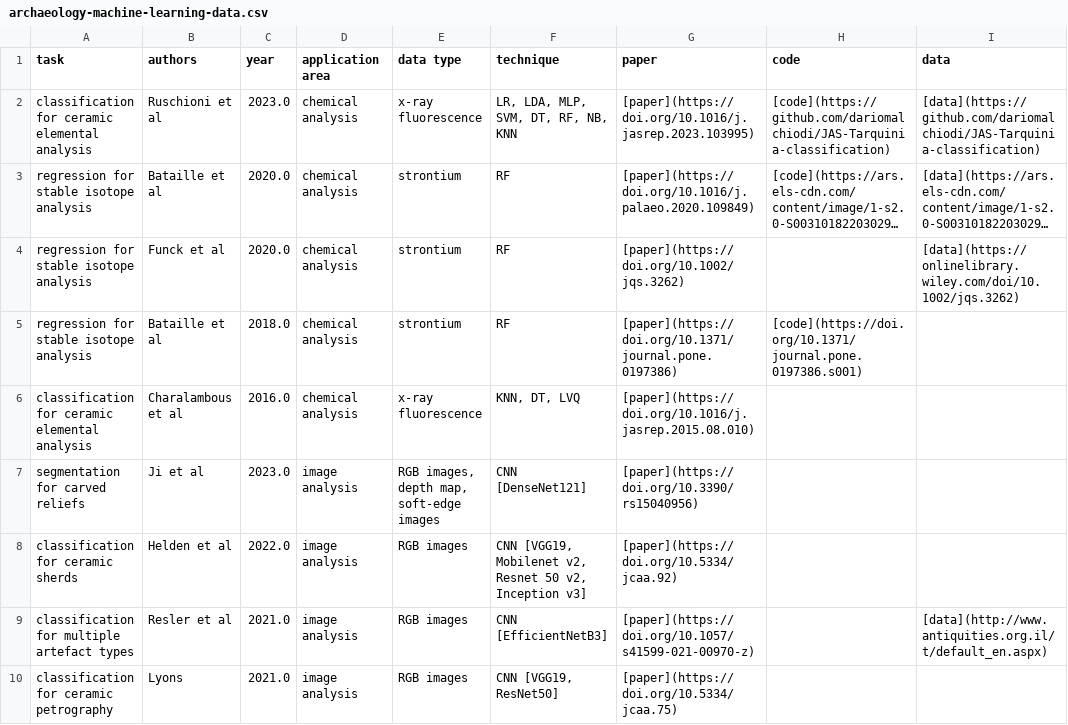
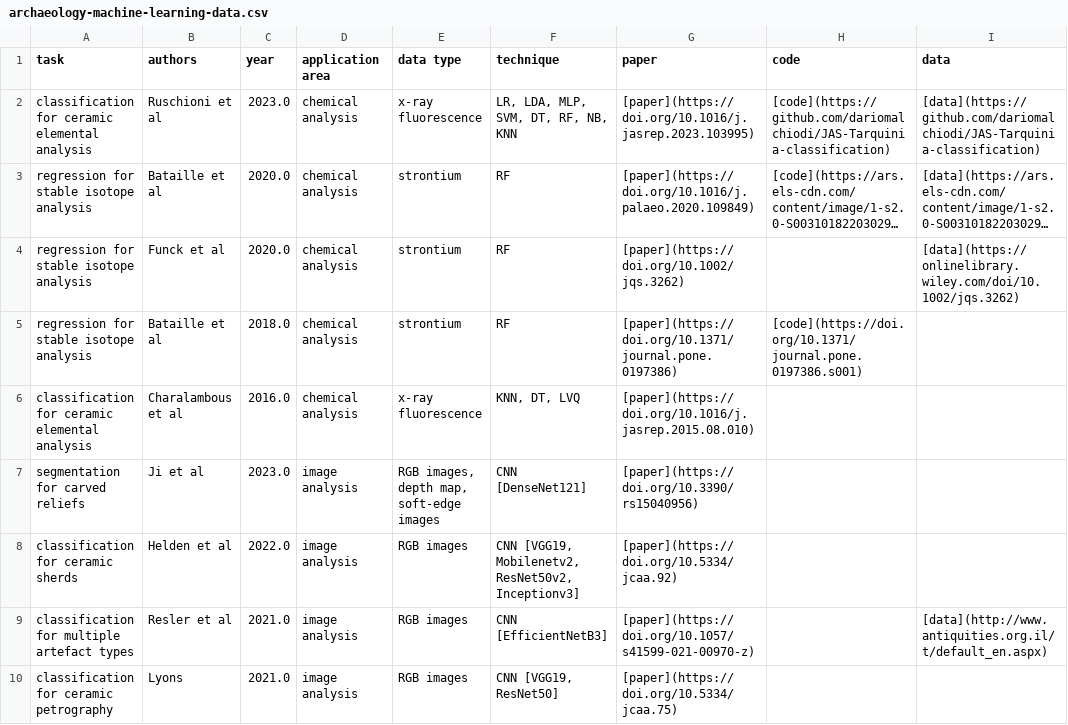
Before and after one commit to lakillo/archaeology-machine-learning, a CSV file: data/archaeology-machine-learning-data.csv, drawn as a sheet; only a part is shown; long unchanged cells end in …; the diff covers the shown part only.

Commit message:
tidies some data type and technique fields

```diff
--- a/data/archaeology-machine-learning-data.csv
+++ b/data/archaeology-machine-learning-data.csv
@@ -7,3 +7,3 @@ classification for ceramic elemental analysis,Charalambous et al,2016.0,chemical
 segmentation for carved reliefs,Ji et al,2023.0,image analysis,"RGB images, depth map, soft-edge images",CNN [DenseNet121],[paper](https://doi.org/10.3390/rs15040956),,
-classification for ceramic sherds,Helden et al,2022.0,image analysis,RGB images,"CNN [VGG19, Mobilenet v2, Resnet 50 v2, Inception v3]",[paper](https://doi.org/10.5334/jcaa.92),,
+classification for ceramic sherds,Helden et al,2022.0,image analysis,RGB images,"CNN [VGG19, Mobilenetv2, ResNet50v2, Inceptionv3]",[paper](https://doi.org/10.5334/jcaa.92),,
 classification for multiple artefact types,Resler et al,2021.0,image analysis,RGB images,CNN [EfficientNetB3],[paper](https://doi.org/10.1057/s41599-021-00970-z),,[data](http://www.antiquities.org.il/t/default_en.aspx)
```
Also changed, not shown: 4 edited cells elsewhere in this file.
